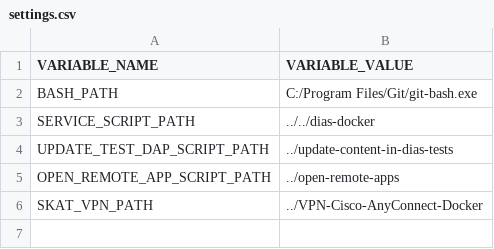
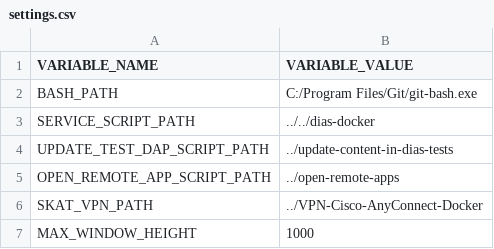
Before and after one commit to szymciogrosik/script-control-panel, a CSV file: settings.csv, drawn as a sheet.

```diff
--- a/settings.csv
+++ b/settings.csv
@@ -6 +6,2 @@ OPEN_REMOTE_APP_SCRIPT_PATH;../open-remote-apps
 SKAT_VPN_PATH;../VPN-Cisco-AnyConnect-Docker
+MAX_WINDOW_HEIGHT;1000
```
Also changed, not shown: 4 other files.
